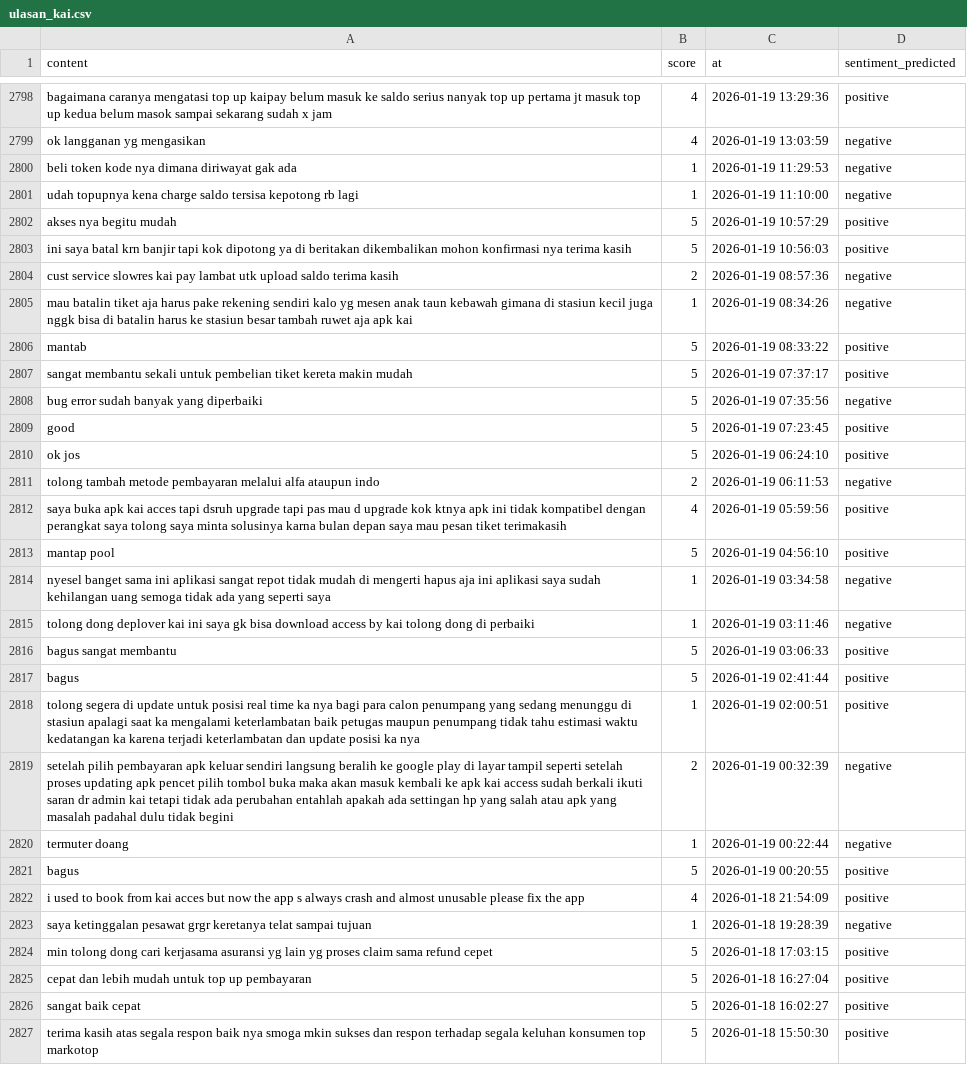
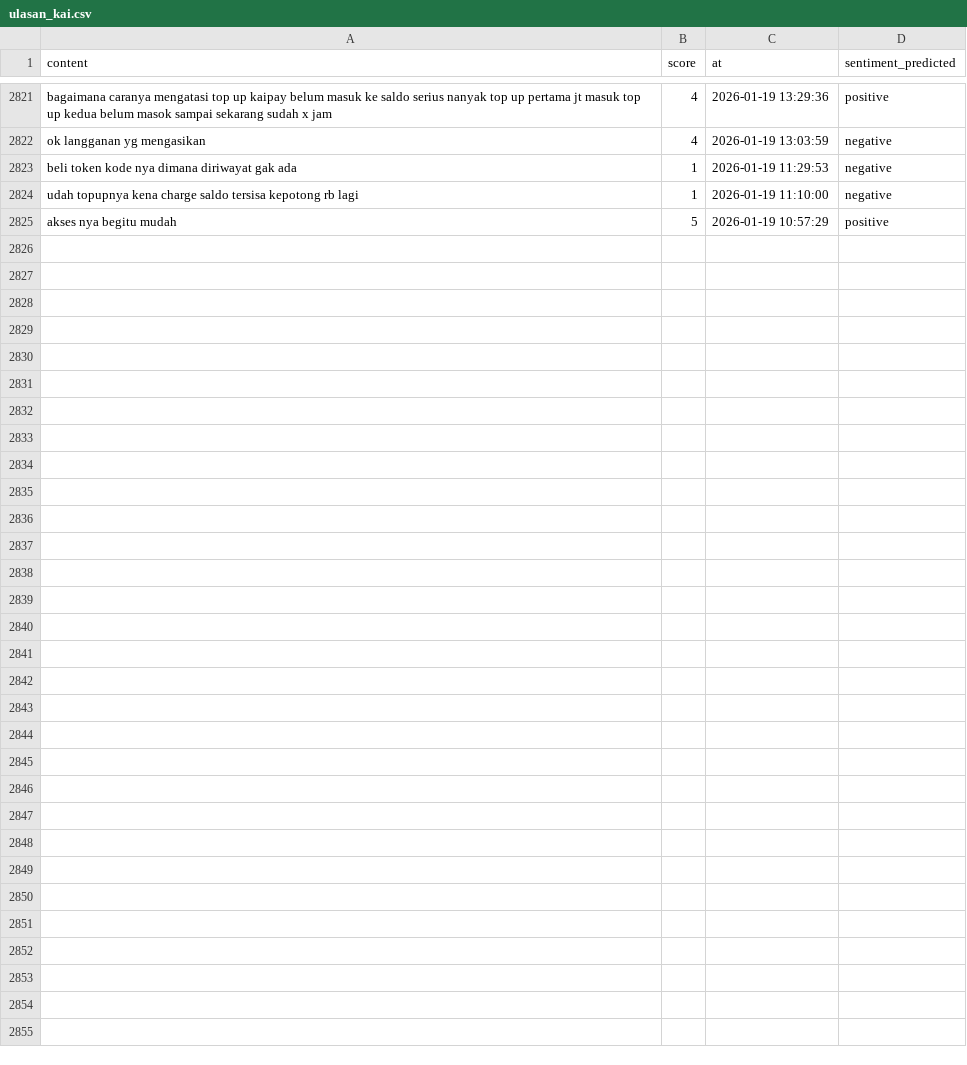
Before and after one commit to muzakky03/ambil_ulasan_kai, a CSV file: data/ulasan_kai.csv, drawn as a sheet; only a part is shown, gaps mark what is left out; removed rows and columns are numbered as before the commit, all else as after; the diff covers the shown part only; the diff names each change by its address in the sheet, - before the commit and + after, or states it on an @@ line.

```diff
--- a/data/ulasan_kai.csv
+++ b/data/ulasan_kai.csv
-row 2803: ini saya batal krn banjir tapi kok dipotong ya di beritakan dikembalikan mohon konfirmasi nya terima kasih | 5 | 2026-01-19 10:56:03 | positive
-row 2804: cust service slowres kai pay lambat utk upload saldo terima kasih | 2 | 2026-01-19 08:57:36 | negative
-row 2805: mau batalin tiket aja harus pake rekening sendiri kalo yg mesen anak taun kebawah gimana di stasiun kecil juga nggk bisa di batalin harus ke stasiun besar tambah ruwet aja apk kai | 1 | 2026-01-19 08:34:26 | negative
-row 2806: mantab | 5 | 2026-01-19 08:33:22 | positive
-row 2807: sangat membantu sekali untuk pembelian tiket kereta makin mudah | 5 | 2026-01-19 07:37:17 | positive
-row 2808: bug error sudah banyak yang diperbaiki | 5 | 2026-01-19 07:35:56 | negative
-row 2809: good | 5 | 2026-01-19 07:23:45 | positive
-row 2810: ok jos | 5 | 2026-01-19 06:24:10 | positive
-row 2811: tolong tambah metode pembayaran melalui alfa ataupun indo | 2 | 2026-01-19 06:11:53 | negative
-row 2812: saya buka apk kai acces tapi dsruh upgrade tapi pas mau d upgrade kok ktnya apk ini tidak kompatibel dengan perangkat saya tolong saya minta solusinya karna bulan depan saya mau pesan tiket terimakasih | 4 | 2026-01-19 05:59:56 | positive
-row 2813: mantap pool | 5 | 2026-01-19 04:56:10 | positive
-row 2814: nyesel banget sama ini aplikasi sangat repot tidak mudah di mengerti hapus aja ini aplikasi saya sudah kehilangan uang semoga tidak ada yang seperti saya | 1 | 2026-01-19 03:34:58 | negative
-row 2815: tolong dong deplover kai ini saya gk bisa download access by kai tolong dong di perbaiki | 1 | 2026-01-19 03:11:46 | negative
-row 2816: bagus sangat membantu | 5 | 2026-01-19 03:06:33 | positive
-row 2817: bagus | 5 | 2026-01-19 02:41:44 | positive
-row 2818: tolong segera di update untuk posisi real time ka nya bagi para calon penumpang yang sedang menunggu di stasiun apalagi saat ka mengalami keterlambatan baik petugas maupun penumpang tidak tahu estimasi waktu kedatangan ka karena terjadi keterlambatan dan update posisi ka nya | 1 | 2026-01-19 02:00:51 | positive
-row 2819: setelah pilih pembayaran apk keluar sendiri langsung beralih ke google play di layar tampil seperti setelah proses updating apk pencet pilih tombol buka maka akan masuk kembali ke apk kai access sudah berkali ikuti saran dr admin kai tetapi tidak ada perubahan entahlah apakah ada settingan hp yang salah atau apk yang masalah padahal dulu tidak begini | 2 | 2026-01-19 00:32:39 | negative
-row 2820: termuter doang | 1 | 2026-01-19 00:22:44 | negative
-row 2821: bagus | 5 | 2026-01-19 00:20:55 | positive
-row 2822: i used to book from kai acces but now the app s always crash and almost unusable please fix the app | 4 | 2026-01-18 21:54:09 | positive
-row 2823: saya ketinggalan pesawat grgr keretanya telat sampai tujuan | 1 | 2026-01-18 19:28:39 | negative
-row 2824: min tolong dong cari kerjasama asuransi yg lain yg proses claim sama refund cepet | 5 | 2026-01-18 17:03:15 | positive
-row 2825: cepat dan lebih mudah untuk top up pembayaran | 5 | 2026-01-18 16:27:04 | positive
-row 2826: sangat baik cepat | 5 | 2026-01-18 16:02:27 | positive
-row 2827: terima kasih atas segala respon baik nya smoga mkin sukses dan respon terhadap segala keluhan konsumen top markotop | 5 | 2026-01-18 15:50:30 | positive
```
Also changed, not shown: 24 added rows and 1 removed row elsewhere in this file.
